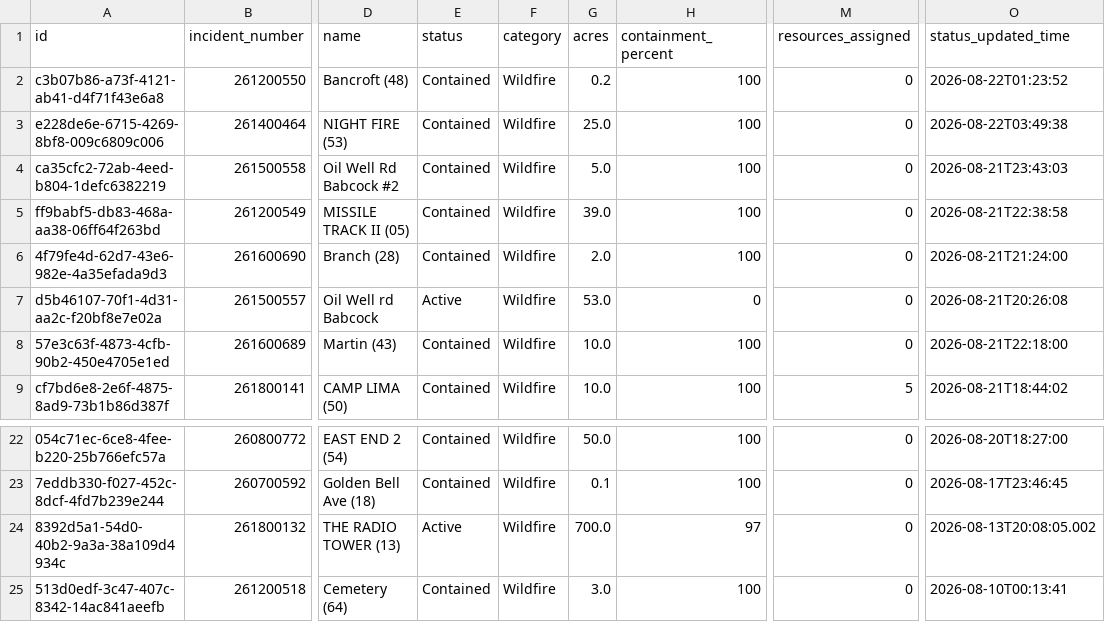
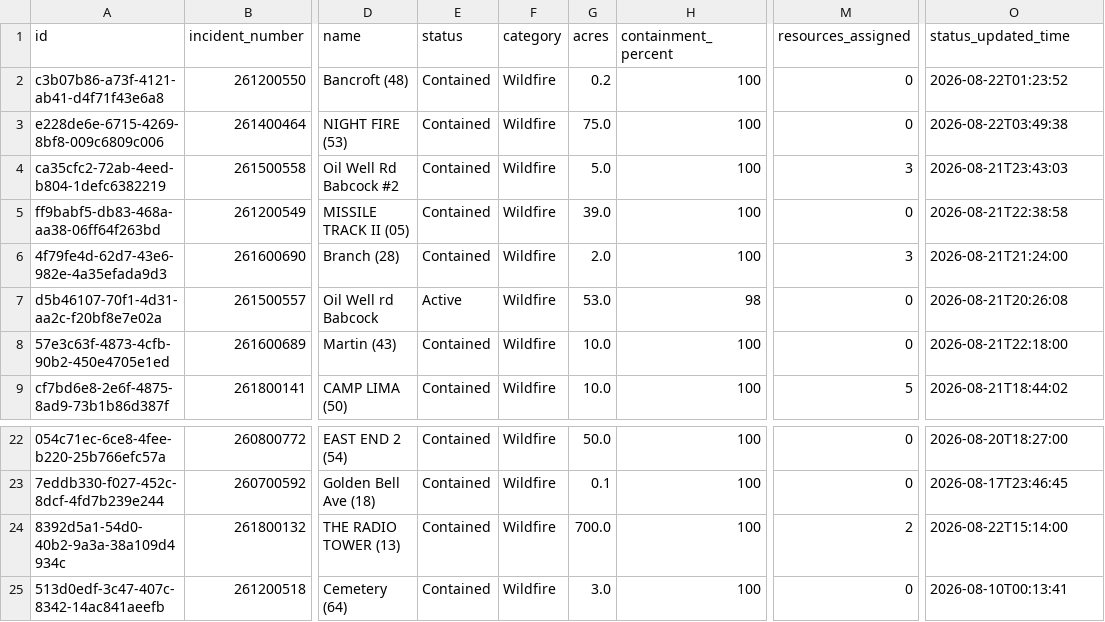
Before and after one commit to SunSentinel/wildfire-tracking-map, a CSV file: ffs_active_fires.csv, drawn as a sheet; only a part is shown, gaps mark what is left out; the diff names each change by its address in the sheet, - before the commit and + after, or states it on an @@ line.

```diff
--- a/ffs_active_fires.csv
+++ b/ffs_active_fires.csv
-G3 (acres): 25.0
+G3 (acres): 75.0
-M4 (resources_assigned): 0
+M4 (resources_assigned): 3
-M6 (resources_assigned): 0
+M6 (resources_assigned): 3
-H7 (containment_percent): 0
+H7 (containment_percent): 98
-E24 (status): Active
+E24 (status): Contained
-H24 (containment_percent): 97
+H24 (containment_percent): 100
-M24 (resources_assigned): 0
+M24 (resources_assigned): 2
-O24 (status_updated_time): 2026-08-13T20:08:05.002
+O24 (status_updated_time): 2026-08-22T15:14:00
```
Also changed, not shown: 2 other files.
